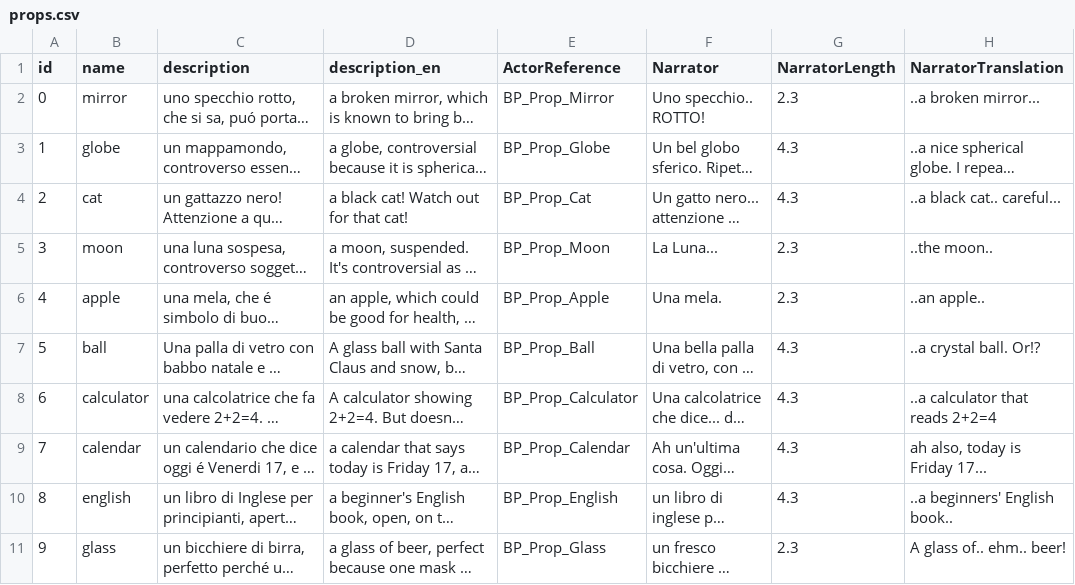
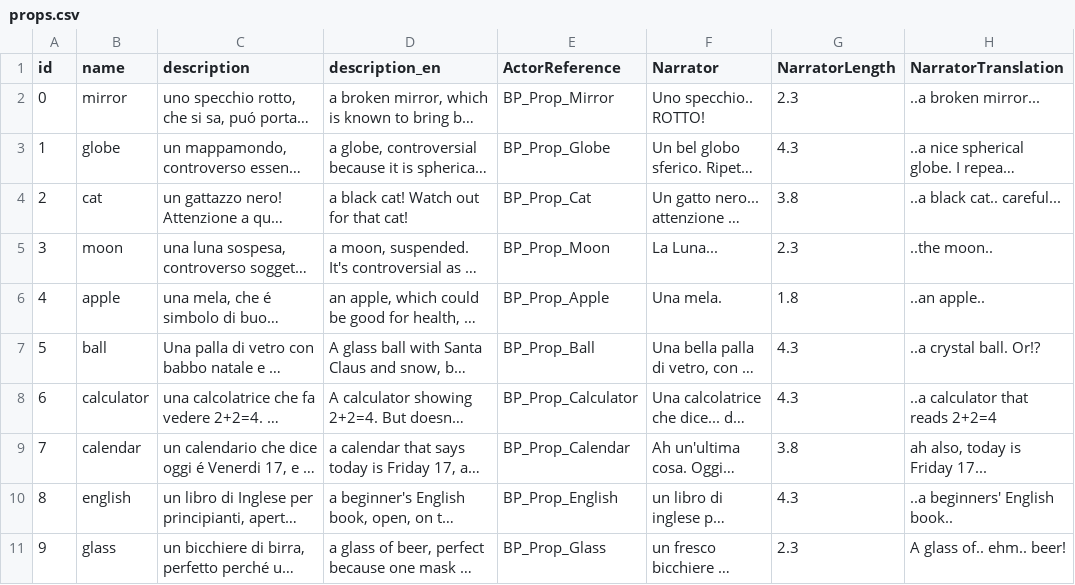
Before and after one commit to dmstfctn/the-models-data, a CSV file: csv/props.csv, drawn as a sheet; only a part is shown; long unchanged cells end in …; the diff names each change by its address in the sheet, - before the commit and + after, or states it on an @@ line.

```diff
--- a/csv/props.csv
+++ b/csv/props.csv
-G4 (NarratorLength): 4.3
+G4 (NarratorLength): 3.8
-G6 (NarratorLength): 2.3
+G6 (NarratorLength): 1.8
-G9 (NarratorLength): 4.3
+G9 (NarratorLength): 3.8
```
Also changed, not shown: csv/characters.csv, 2 other files.
